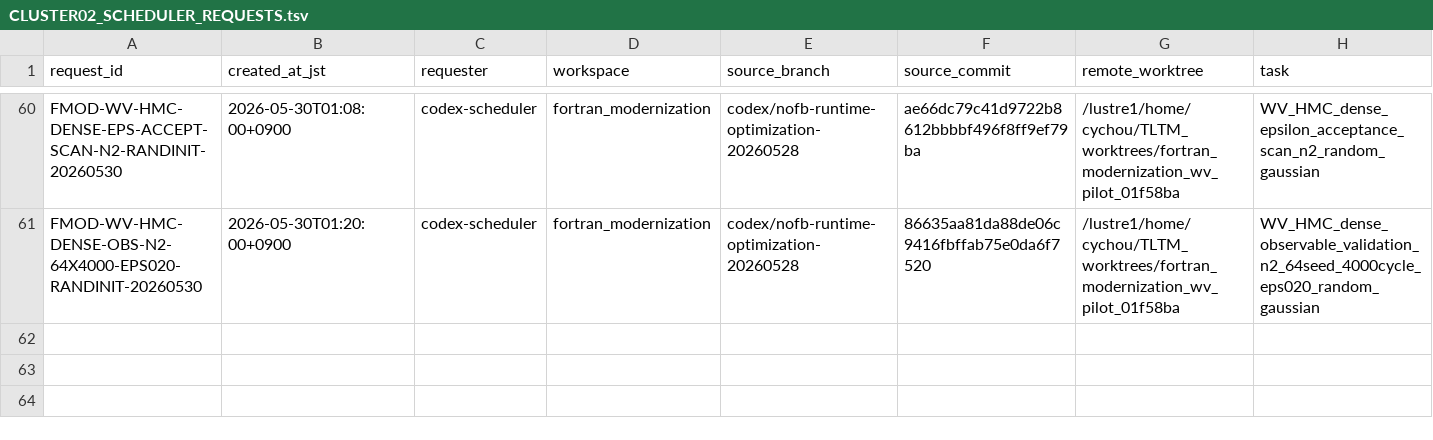
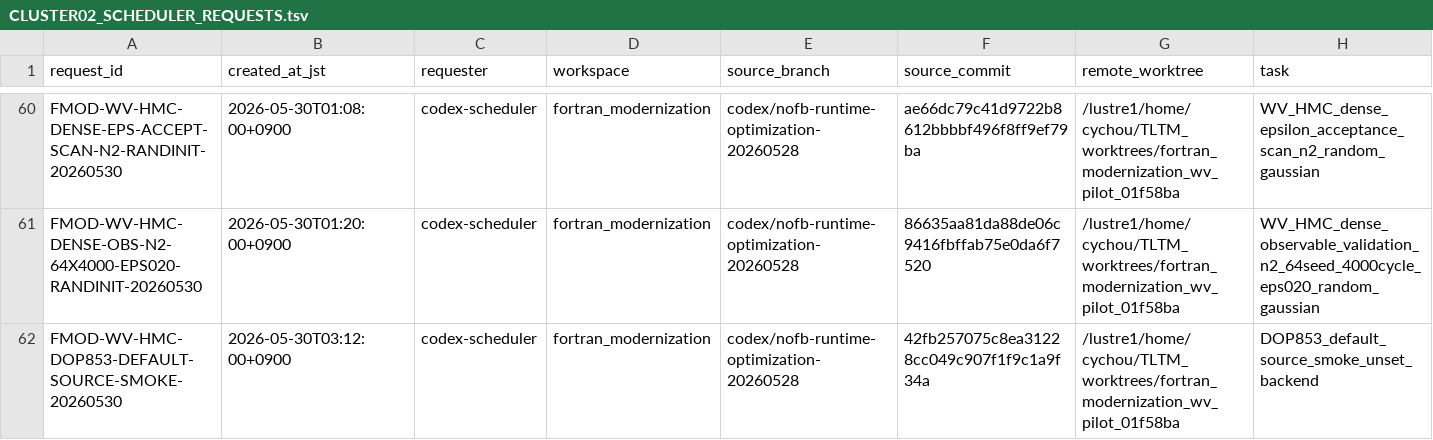
Before and after one commit to C-Y-Chou/generalized-thimble-hmc, a TSV file: codex/workspaces/fortran_modernization/state/CLUSTER02_SCHEDULER_REQUESTS.tsv, drawn as a sheet; only a part is shown, gaps mark what is left out; rows hold the shown columns only; the diff names each change by its address in the sheet, - before the commit and + after, or states it on an @@ line.

Commit message:
Record DOP853 default cluster smoke

```diff
--- a/codex/workspaces/fortran_modernization/state/CLUSTER02_SCHEDULER_REQUESTS.tsv
+++ b/codex/workspaces/fortran_modernization/state/CLUSTER02_SCHEDULER_REQUESTS.tsv
+row 62: FMOD-WV-HMC-DOP853-DEFAULT-SOURCE-SMOKE-20260530 | 2026-05-30T03:12:00+0900 | codex-scheduler | fortran_modernization | codex/nofb-runtime-optimization-20260528 | 42fb257075c8ea31228cc049c907f1f9c1a9f34a | /lustre1/home/cychou/TLTM_worktrees/fortran_modernization_wv_pilot_01f58ba | DOP853_default_source_smoke_unset_backend
```
Also changed, not shown: codex/workspaces/fortran_modernization/state/CAVEATS.tsv, codex/workspaces/fortran_modernization/state/OPEN_ITEMS.tsv, 1 other file.
